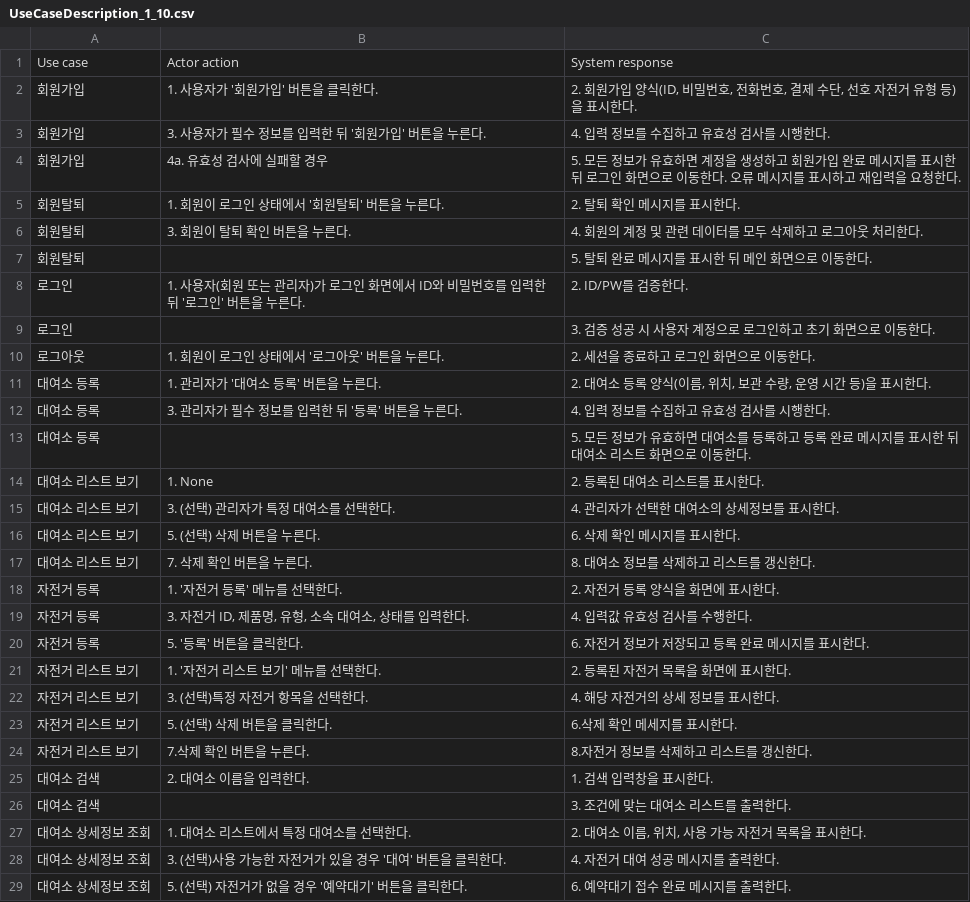
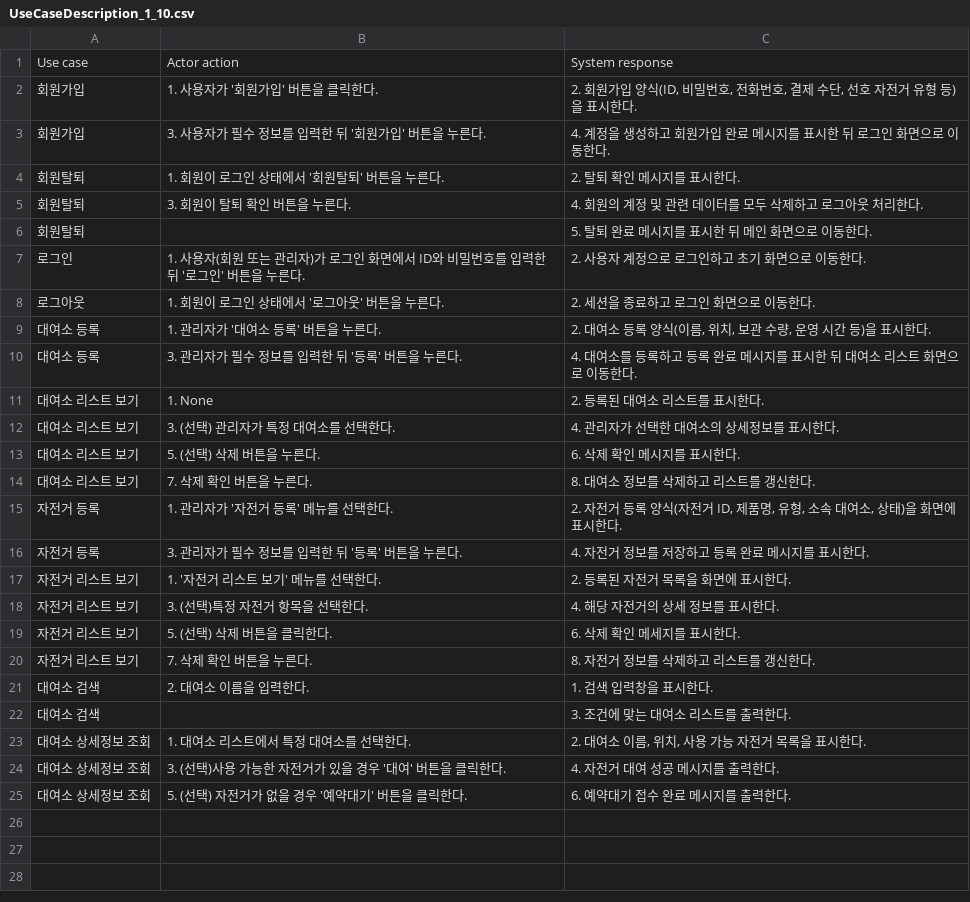
Before and after one commit to ssangyeon/software_engineering_project, a CSV file: use_case_descriptions/UseCaseDescription_1_10.csv, drawn as a sheet.

Commit message:
Update UseCaseDescription_1_10.csv

```diff
--- a/use_case_descriptions/UseCaseDescription_1_10.csv
+++ b/use_case_descriptions/UseCaseDescription_1_10.csv
@@ -2,4 +2,3 @@
 회원가입,1. 사용자가 '회원가입' 버튼을 클릭한다.,"2. 회원가입 양식(ID, 비밀번호, 전화번호, 결제 수단, 선호 자전거 유형 등)을 표시한다.",
-회원가입,3. 사용자가 필수 정보를 입력한 뒤 '회원가입' 버튼을 누른다.,4. 입력 정보를 수집하고 유효성 검사를 시행한다.,
-회원가입,4a. 유효성 검사에 실패할 경우,5. 모든 정보가 유효하면 계정을 생성하고 회원가입 완료 메시지를 표시한 뒤 로그인 화면으로 이동한다. 오류 메시지를 표시하고 재입력을 요청한다.,
+회원가입,3. 사용자가 필수 정보를 입력한 뒤 '회원가입' 버튼을 누른다.,4. 계정을 생성하고 회원가입 완료 메시지를 표시한 뒤 로그인 화면으로 이동한다.,
 회원탈퇴,1. 회원이 로그인 상태에서 '회원탈퇴' 버튼을 누른다.,2. 탈퇴 확인 메시지를 표시한다.,
@@ -7,8 +6,6 @@
 회원탈퇴,,5. 탈퇴 완료 메시지를 표시한 뒤 메인 화면으로 이동한다.,
-로그인,1. 사용자(회원 또는 관리자)가 로그인 화면에서 ID와 비밀번호를 입력한 뒤 '로그인' 버튼을 누른다.,2. ID/PW를 검증한다.,
-로그인,,3. 검증 성공 시 사용자 계정으로 로그인하고 초기 화면으로 이동한다.,
+로그인,1. 사용자(회원 또는 관리자)가 로그인 화면에서 ID와 비밀번호를 입력한 뒤 '로그인' 버튼을 누른다.,2. 사용자 계정으로 로그인하고 초기 화면으로 이동한다.,
 로그아웃,1. 회원이 로그인 상태에서 '로그아웃' 버튼을 누른다.,2. 세션을 종료하고 로그인 화면으로 이동한다.,
 대여소 등록,1. 관리자가 '대여소 등록' 버튼을 누른다.,"2. 대여소 등록 양식(이름, 위치, 보관 수량, 운영 시간 등)을 표시한다.",
-대여소 등록,3. 관리자가 필수 정보를 입력한 뒤 '등록' 버튼을 누른다.,4. 입력 정보를 수집하고 유효성 검사를 시행한다.,
-대여소 등록,,5. 모든 정보가 유효하면 대여소를 등록하고 등록 완료 메시지를 표시한 뒤 대여소 리스트 화면으로 이동한다.,
+대여소 등록,3. 관리자가 필수 정보를 입력한 뒤 '등록' 버튼을 누른다.,4. 대여소를 등록하고 등록 완료 메시지를 표시한 뒤 대여소 리스트 화면으로 이동한다.,
 대여소 리스트 보기,1. None ,2. 등록된 대여소 리스트를 표시한다.,
@@ -17,9 +14,8 @@
 대여소 리스트 보기,7. 삭제 확인 버튼을 누른다.,8. 대여소 정보를 삭제하고 리스트를 갱신한다.,
-자전거 등록,1. '자전거 등록' 메뉴를 선택한다.,2. 자전거 등록 양식을 화면에 표시한다.,
-자전거 등록,"3. 자전거 ID, 제품명, 유형, 소속 대여소, 상태를 입력한다.",4. 입력값 유효성 검사를 수행한다.,
-자전거 등록,5. '등록' 버튼을 클릭한다.,6. 자전거 정보가 저장되고 등록 완료 메시지를 표시한다.,
+자전거 등록,1. 관리자가 '자전거 등록' 메뉴를 선택한다.,"2. 자전거 등록 양식(자전거 ID, 제품명, 유형, 소속 대여소, 상태)을 화면에 표시한다.",
+자전거 등록,3. 관리자가 필수 정보를 입력한 뒤 '등록' 버튼을 누른다.,4. 자전거 정보를 저장하고 등록 완료 메시지를 표시한다.,
 자전거 리스트 보기,1. '자전거 리스트 보기' 메뉴를 선택한다.,2. 등록된 자전거 목록을 화면에 표시한다.,
 자전거 리스트 보기,3. (선택)특정 자전거 항목을 선택한다.,4. 해당 자전거의 상세 정보를 표시한다.,
-자전거 리스트 보기,5. (선택) 삭제 버튼을 클릭한다.,6.삭제 확인 메세지를 표시한다.,
-자전거 리스트 보기,7.삭제 확인 버튼을 누른다.,8.자전거 정보를 삭제하고 리스트를 갱신한다.,
+자전거 리스트 보기,5. (선택) 삭제 버튼을 클릭한다.,6. 삭제 확인 메세지를 표시한다.,
+자전거 리스트 보기,7. 삭제 확인 버튼을 누른다.,8. 자전거 정보를 삭제하고 리스트를 갱신한다.,
 대여소 검색,2. 대여소 이름을 입력한다.,1. 검색 입력창을 표시한다.,
```
